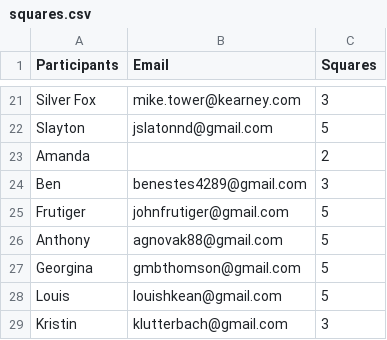
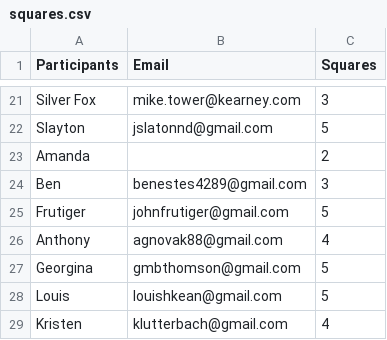
Before and after one commit to dsobolew/dsobolew.me, a CSV file: static/data/superbowl_squares/squares.csv, drawn as a sheet; only a part is shown, gaps mark what is left out.

Commit message:
SB squares power rankings

```diff
--- a/static/data/superbowl_squares/squares.csv
+++ b/static/data/superbowl_squares/squares.csv
@@ -25,5 +25,5 @@ Ben,benestes4289@gmail.com,3
 Frutiger,johnfrutiger@gmail.com ,5
-Anthony,agnovak88@gmail.com ,5
+Anthony,agnovak88@gmail.com ,4
 Georgina,gmbthomson@gmail.com ,5
 Louis,louishkean@gmail.com ,5
-Kristin ,klutterbach@gmail.com ,3
+Kristen ,klutterbach@gmail.com ,4
```
Also changed, not shown: 6 other files.
